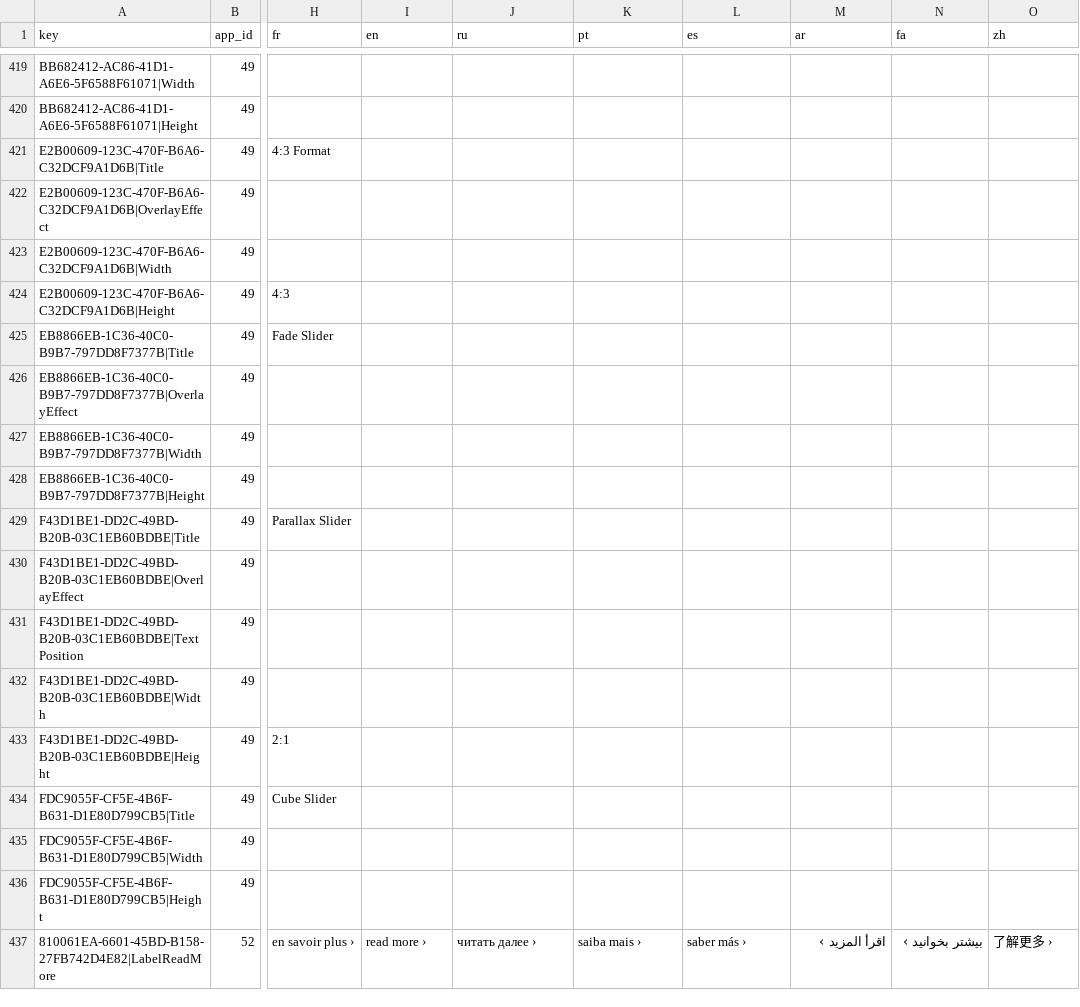
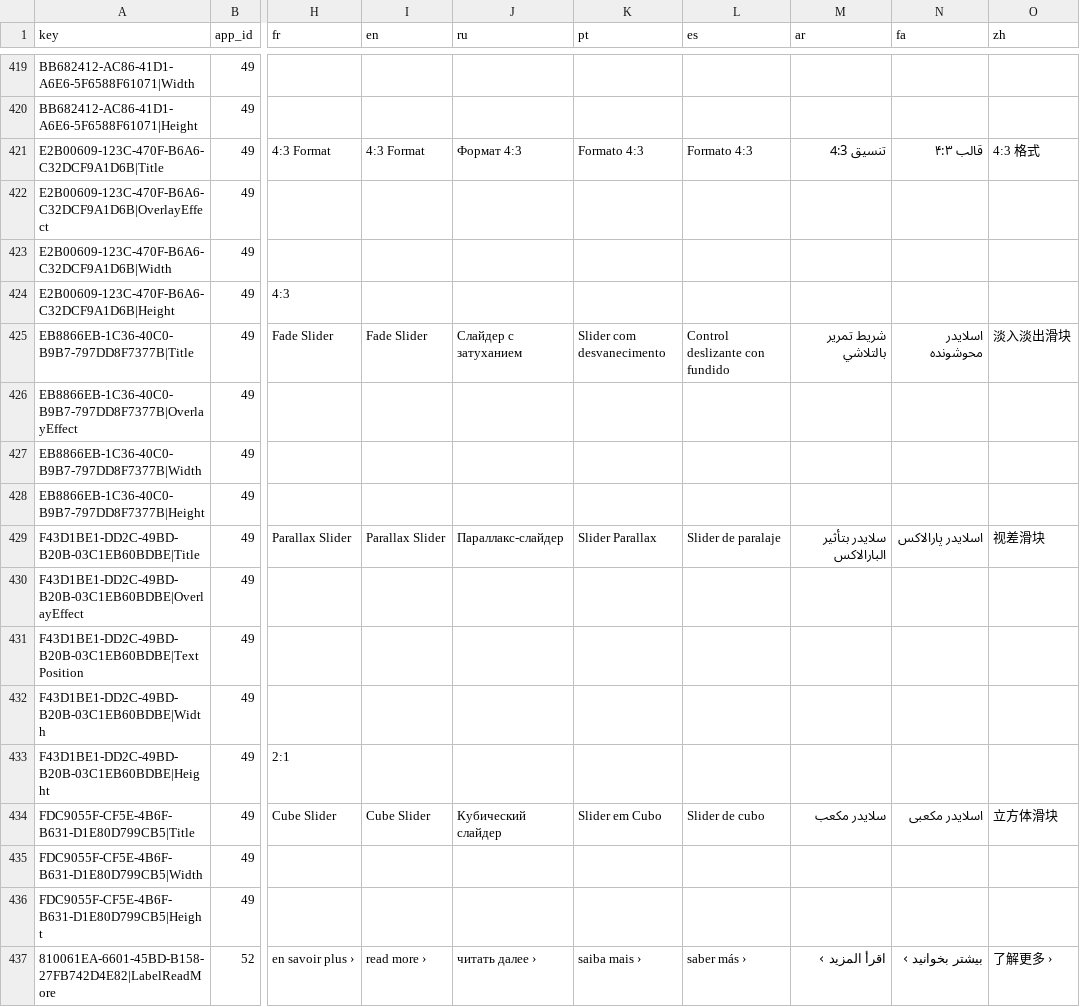
Before and after one commit to ArgumentumGames/Argumentum, a CSV file: docs/dnn-localization/eav-content.csv, drawn as a sheet; only a part is shown, gaps mark what is left out; the diff covers the shown part only; the diff names each change by its address in the sheet, - before the commit and + after, or states it on an @@ line.

```diff
--- a/docs/dnn-localization/eav-content.csv
+++ b/docs/dnn-localization/eav-content.csv
-I421 (en): (empty)
+I421 (en): 4:3 Format
-J421 (ru): (empty)
+J421 (ru): Формат 4:3
-K421 (pt): (empty)
+K421 (pt): Formato 4:3
-L421 (es): (empty)
+L421 (es): Formato 4:3
-M421 (ar): (empty)
+M421 (ar): تنسيق 4:3
-N421 (fa): (empty)
+N421 (fa): قالب ۴:۳
-O421 (zh): (empty)
+O421 (zh): 4:3 格式
-I425 (en): (empty)
+I425 (en): Fade Slider
-J425 (ru): (empty)
+J425 (ru): Слайдер с затуханием
-K425 (pt): (empty)
+K425 (pt): Slider com desvanecimento
-L425 (es): (empty)
+L425 (es): Control deslizante con fundido
-M425 (ar): (empty)
+M425 (ar): شريط تمرير بالتلاشي
-N425 (fa): (empty)
+N425 (fa): اسلایدر محوشونده
-O425 (zh): (empty)
+O425 (zh): 淡入淡出滑块
-I429 (en): (empty)
+I429 (en): Parallax Slider
-J429 (ru): (empty)
+J429 (ru): Параллакс-слайдер
-K429 (pt): (empty)
+K429 (pt): Slider Parallax
-L429 (es): (empty)
+L429 (es): Slider de paralaje
-M429 (ar): (empty)
+M429 (ar): سلايدر بتأثير البارالاكس
-N429 (fa): (empty)
+N429 (fa): اسلایدر پارالاکس
-O429 (zh): (empty)
+O429 (zh): 视差滑块
-I434 (en): (empty)
+I434 (en): Cube Slider
-J434 (ru): (empty)
+J434 (ru): Кубический слайдер
-K434 (pt): (empty)
+K434 (pt): Slider em Cubo
-L434 (es): (empty)
+L434 (es): Slider de cubo
-M434 (ar): (empty)
+M434 (ar): سلايدر مكعب
-N434 (fa): (empty)
+N434 (fa): اسلایدر مکعبی
-O434 (zh): (empty)
+O434 (zh): 立方体滑块
```
Also changed, not shown: 28 edited cells elsewhere in this file.
